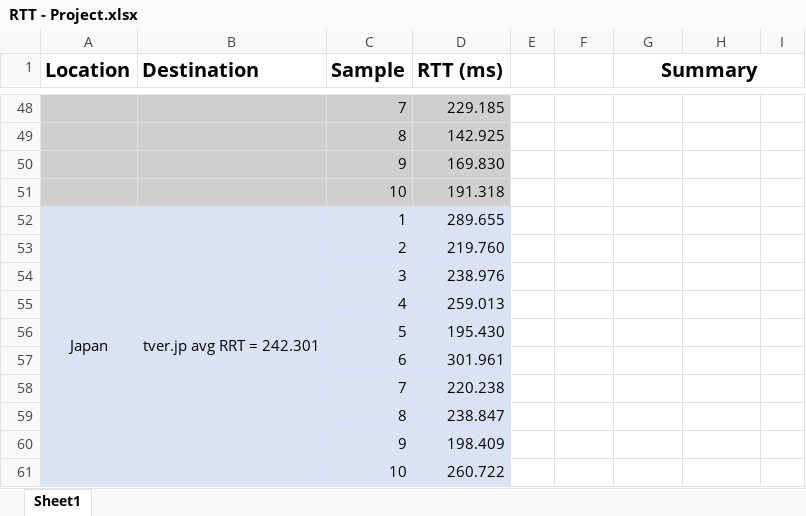
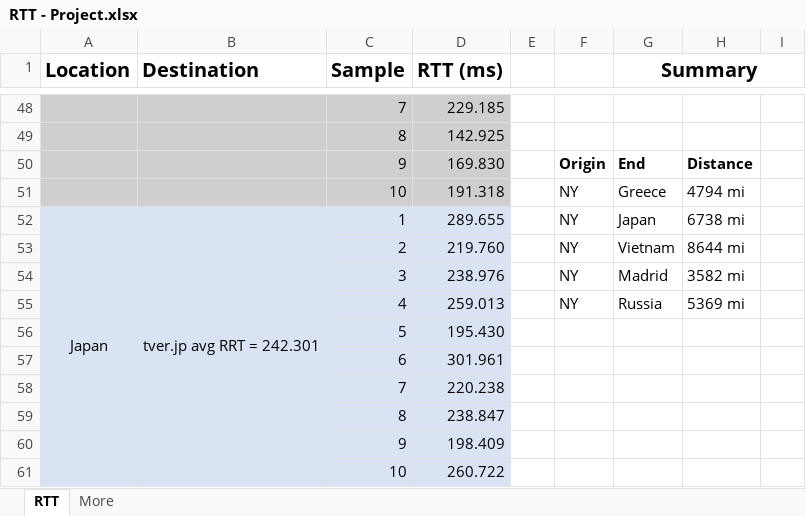
Before and after one commit to chloequinto/tracerouteViz, an Excel workbook: RTT - Project.xlsx, sheet RTT, drawn as a sheet; only a part is shown, gaps mark what is left out; values as stored, in another font and other column widths than the file's, no borders; charts and pictures not drawn; removed rows and columns are numbered as before the commit, all else as after; the diff names each change by its address in the sheet, - before the commit and + after, or states it on an @@ line.

```diff
--- a/RTT - Project.xlsx (sheet RTT)
+++ b/RTT - Project.xlsx (sheet RTT)
-sheet tab: Sheet1
+sheet tab: RTT
+sheet tab: More
-row 50:  |  | 9 | 169.830
-row 51:  |  | 10 | 191.318
+row 50:  |  | 9 | 169.830 |  | Origin | End | Distance
+row 51:  |  | 10 | 191.318 |  | NY | Greece | 4794 mi
-F52: (empty)
+F52: NY
-G52 (Summary): (empty)
+G52 (Summary): Japan
-H52: (empty)
+H52: 6738 mi
-row 53:  |  | 2 | 219.760
-row 54:  |  | 3 | 238.976
-row 55:  |  | 4 | 259.013
+row 53:  |  | 2 | 219.760 |  | NY | Vietnam | 8644 mi
+row 54:  |  | 3 | 238.976 |  | NY | Madrid | 3582 mi
+row 55:  |  | 4 | 259.013 |  | NY | Russia | 5369 mi
```
Also changed, not shown: charts or pictures.
